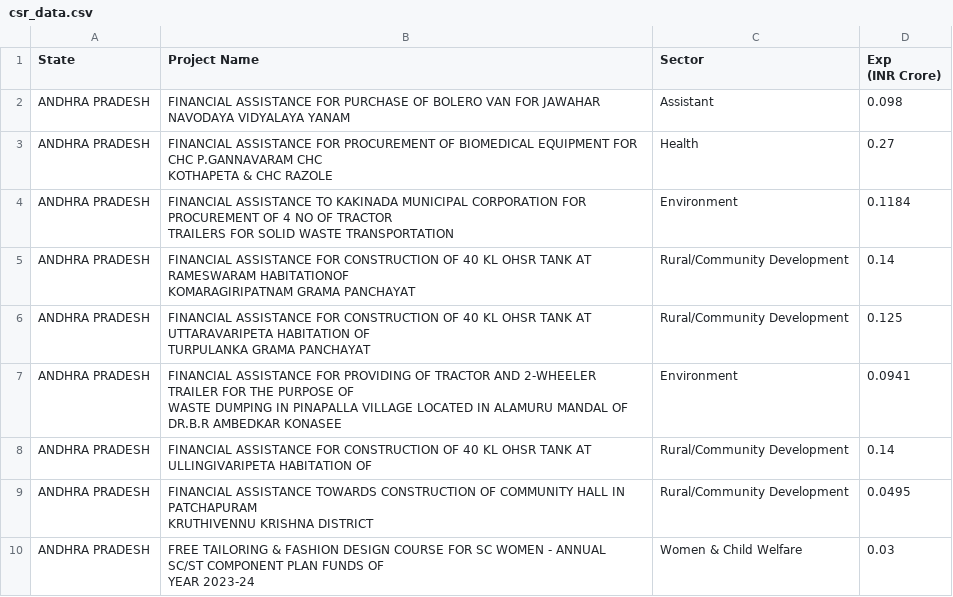
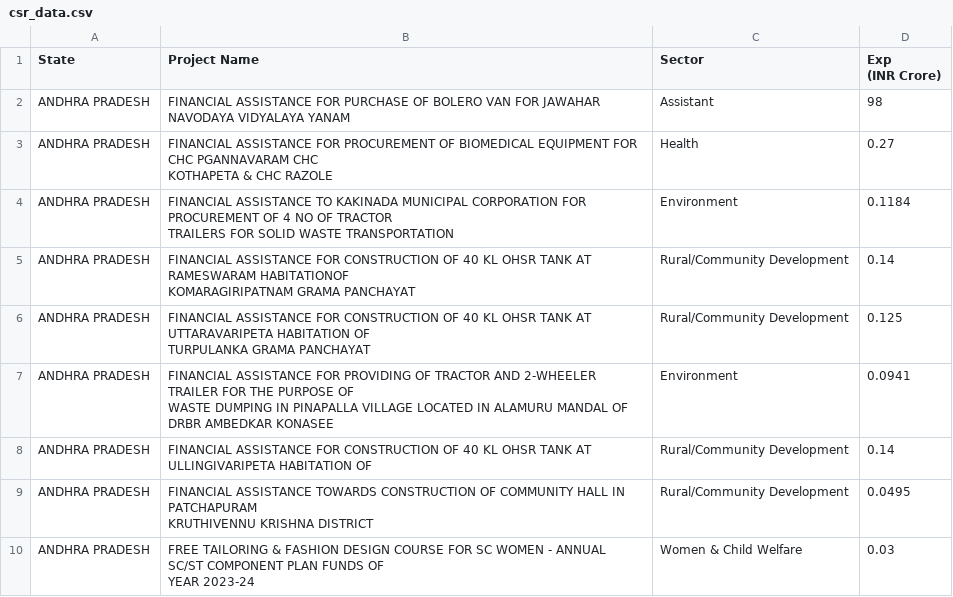
Before and after one commit to harshsami-coder/ongc_csr_dashboard, a CSV file: csr_data.csv, drawn as a sheet; only a part is shown.

Commit message:
Add files via upload

```diff
--- a/csr_data.csv
+++ b/csr_data.csv
@@ -2,5 +2,5 @@
 (INR Crore)"
-ANDHRA PRADESH,FINANCIAL ASSISTANCE FOR PURCHASE OF BOLERO VAN FOR JAWAHAR NAVODAYA VIDYALAYA YANAM,Assistant,0.098
-ANDHRA PRADESH,"FINANCIAL ASSISTANCE FOR PROCUREMENT OF BIOMEDICAL EQUIPMENT FOR CHC P.GANNAVARAM CHC
-KOTHAPETA & CHC RAZOLE",Health,0.27
+ANDHRA PRADESH,FINANCIAL ASSISTANCE FOR PURCHASE OF BOLERO VAN FOR JAWAHAR NAVODAYA VIDYALAYA YANAM,Assistant,98
+ANDHRA PRADESH,"FINANCIAL ASSISTANCE FOR PROCUREMENT OF BIOMEDICAL EQUIPMENT FOR CHC PGANNAVARAM CHC
+KOTHAPETA & CHC RAZOLE",Health,0.27
 ANDHRA PRADESH,"FINANCIAL ASSISTANCE TO KAKINADA MUNICIPAL CORPORATION FOR PROCUREMENT OF 4 NO OF TRACTOR
@@ -11,4 +11,4 @@ ANDHRA PRADESH,"FINANCIAL ASSISTANCE FOR CONSTRUCTION OF 40 KL OHSR TANK AT UTTA
 TURPULANKA GRAMA PANCHAYAT",Rural/Community Development,0.125
-ANDHRA PRADESH,"FINANCIAL ASSISTANCE FOR PROVIDING OF TRACTOR AND 2-WHEELER TRAILER FOR THE PURPOSE OF
-WASTE DUMPING IN PINAPALLA VILLAGE LOCATED IN ALAMURU MANDAL OF DR.B.R AMBEDKAR KONASEE",Environment,0.0941
+ANDHRA PRADESH,"FINANCIAL ASSISTANCE FOR PROVIDING OF TRACTOR AND 2-WHEELER TRAILER FOR THE PURPOSE OF
+WASTE DUMPING IN PINAPALLA VILLAGE LOCATED IN ALAMURU MANDAL OF DRBR AMBEDKAR KONASEE",Environment,0.0941
 ANDHRA PRADESH,FINANCIAL ASSISTANCE FOR CONSTRUCTION OF 40 KL OHSR TANK AT ULLINGIVARIPETA HABITATION OF,Rural/Community Development,0.14
```
